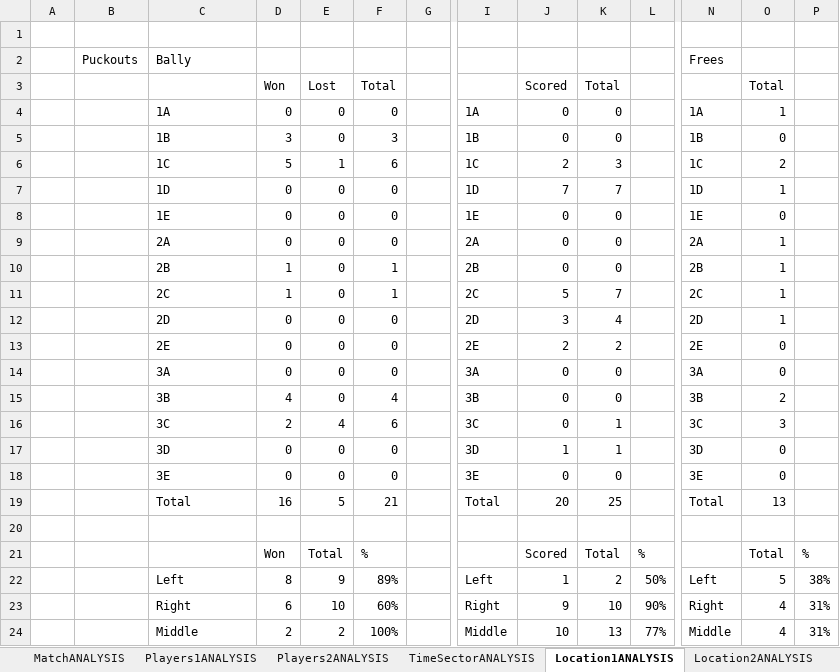
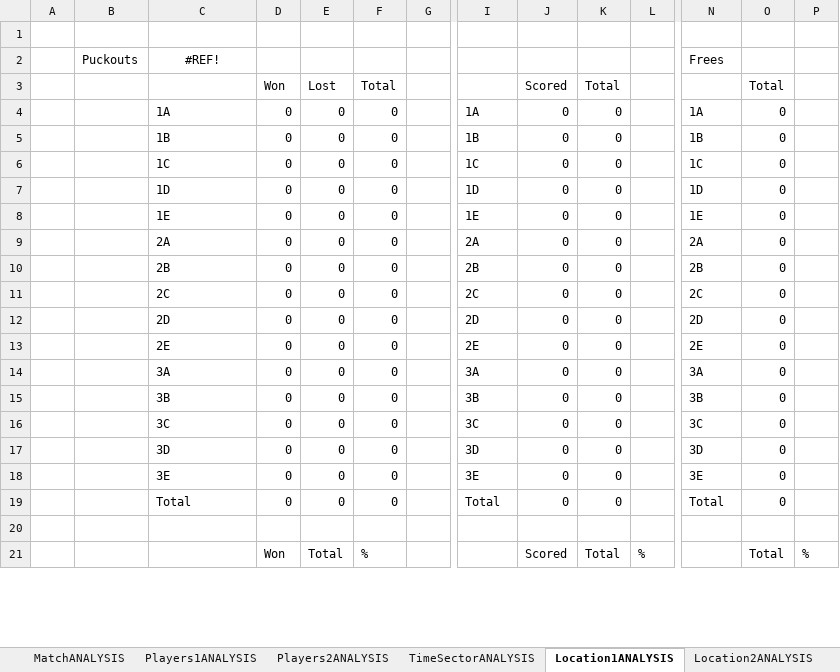
Before and after one commit to moynihanrory/matchreporter, an Excel workbook: matchreporter/templates/match-analysis-report-template.xlsx, sheet Location1ANALYSIS, drawn as a sheet; only a part is shown, gaps mark what is left out; values as stored, in another font and other column widths than the file's, no borders; removed rows and columns are numbered as before the commit, all else as after; rows hold the shown columns only; the diff covers the shown part only; the diff names each change by its address in the sheet, - before the commit and + after, or states it on an @@ line.

```diff
--- a/matchreporter/templates/match-analysis-report-template.xlsx (sheet Location1ANALYSIS)
+++ b/matchreporter/templates/match-analysis-report-template.xlsx (sheet Location1ANALYSIS)
-C2: Bally
+C2: #REF!
-C2 alignment: left
+C2 alignment: center
-O4: 1
+O4: 0
-D5: 3
+D5: 0
-F5: 3
+F5: 0
-row 6:  |  | 1C | 5 | 1 | 6 |  | 1C | 2 | 3 |  | 1C | 2
+row 6:  |  | 1C | 0 | 0 | 0 |  | 1C | 0 | 0 |  | 1C | 0
-J7: 7
+J7: 0
-K7: 7
+K7: 0
-O7: 1
+O7: 0
-O9:O10: 1
+O9:O10: 0
-D10: 1
+D10: 0
-F10: 1
+F10: 0
-row 11:  |  | 2C | 1 | 0 | 1 |  | 2C | 5 | 7 |  | 2C | 1
+row 11:  |  | 2C | 0 | 0 | 0 |  | 2C | 0 | 0 |  | 2C | 0
-J12: 3
+J12: 0
-K12: 4
+K12: 0
-O12: 1
+O12: 0
-J13: 2
+J13: 0
-K13: 2
+K13: 0
-D15: 4
+D15: 0
-F15: 4
+F15: 0
-O15: 2
+O15: 0
-row 16:  |  | 3C | 2 | 4 | 6 |  | 3C | 0 | 1 |  | 3C | 3
+row 16:  |  | 3C | 0 | 0 | 0 |  | 3C | 0 | 0 |  | 3C | 0
-J17: 1
+J17: 0
-K17: 1
+K17: 0
-row 19:  |  | Total | 16 | 5 | 21 |  | Total | 20 | 25 |  | Total | 13
+row 19:  |  | Total | 0 | 0 | 0 |  | Total | 0 | 0 |  | Total | 0
-row 22:  |  | Left | 8 | 9 | 89% |  | Left | 1 | 2 | 50% | Left | 5 | 38%
-row 23:  |  | Right | 6 | 10 | 60% |  | Right | 9 | 10 | 90% | Right | 4 | 31%
-row 24:  |  | Middle | 2 | 2 | 100% |  | Middle | 10 | 13 | 77% | Middle | 4 | 31%
```
Also changed, not shown: 6 added rows, 3 removed rows and 15 edited cells elsewhere in this sheet, sheet Location2ANALYSIS, sheet Players1ANALYSIS, sheet Players2ANALYSIS, sheet MatchANALYSIS, sheet TimeSectorANALYSIS, other sheet tabs, charts or pictures, 13 other files.
